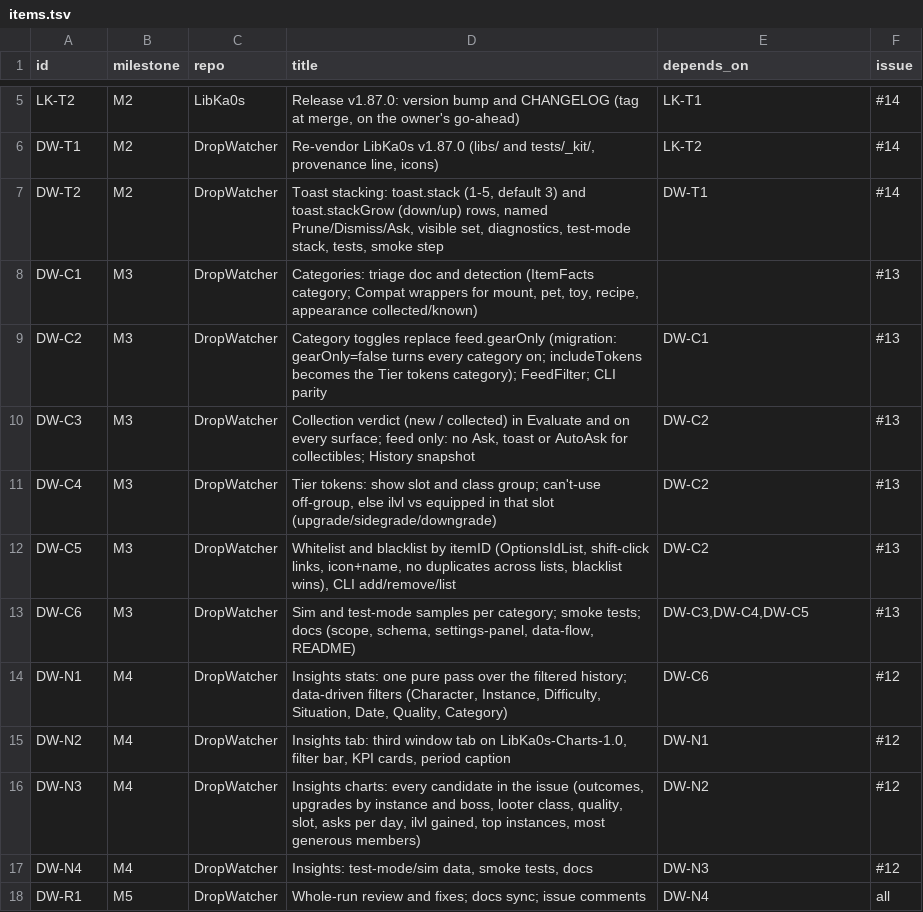
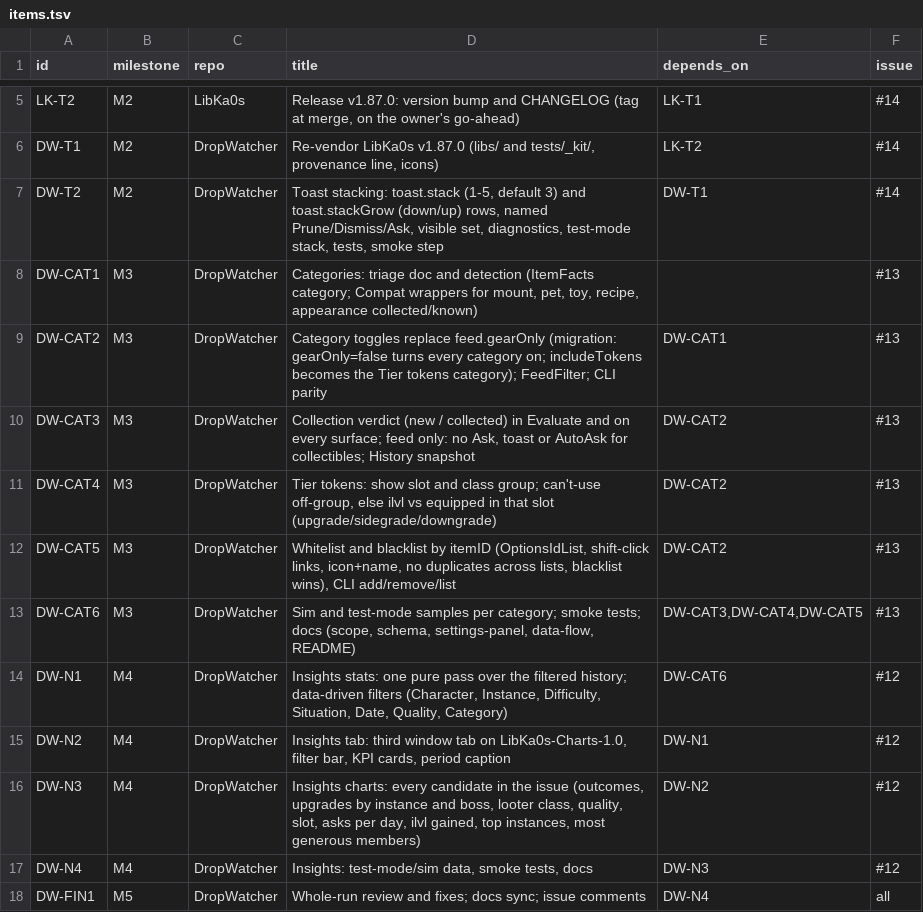
Before and after one commit to tusharsaxena/DropWatcher, a TSV file: docs/superpowers/plans/2026-11-05-issues-10-14/items.tsv, drawn as a sheet; only a part is shown, gaps mark what is left out.

```diff
--- a/docs/superpowers/plans/2026-11-05-issues-10-14/items.tsv
+++ b/docs/superpowers/plans/2026-11-05-issues-10-14/items.tsv
@@ -7,9 +7,9 @@ DW-T1	M2	DropWatcher	Re-vendor LibKa0s v1.87.0 (libs/ and tests/_kit/, provenanc
 DW-T2	M2	DropWatcher	Toast stacking: toast.stack (1-5, default 3) and toast.stackGrow (down/up) rows, named Prune/Dismiss/Ask, visible set, diagnostics, test-mode stack, tests, smoke step	DW-T1	#14
-DW-C1	M3	DropWatcher	Categories: triage doc and detection (ItemFacts category; Compat wrappers for mount, pet, toy, recipe, appearance collected/known)		#13
-DW-C2	M3	DropWatcher	Category toggles replace feed.gearOnly (migration: gearOnly=false turns every category on; includeTokens becomes the Tier tokens category); FeedFilter; CLI parity	DW-C1	#13
-DW-C3	M3	DropWatcher	Collection verdict (new / collected) in Evaluate and on every surface; feed only: no Ask, toast or AutoAsk for collectibles; History snapshot	DW-C2	#13
-DW-C4	M3	DropWatcher	Tier tokens: show slot and class group; can't-use off-group, else ilvl vs equipped in that slot (upgrade/sidegrade/downgrade)	DW-C2	#13
-DW-C5	M3	DropWatcher	Whitelist and blacklist by itemID (OptionsIdList, shift-click links, icon+name, no duplicates across lists, blacklist wins), CLI add/remove/list	DW-C2	#13
-DW-C6	M3	DropWatcher	Sim and test-mode samples per category; smoke tests; docs (scope, schema, settings-panel, data-flow, README)	DW-C3,DW-C4,DW-C5	#13
-DW-N1	M4	DropWatcher	Insights stats: one pure pass over the filtered history; data-driven filters (Character, Instance, Difficulty, Situation, Date, Quality, Category)	DW-C6	#12
+DW-CAT1	M3	DropWatcher	Categories: triage doc and detection (ItemFacts category; Compat wrappers for mount, pet, toy, recipe, appearance collected/known)		#13
+DW-CAT2	M3	DropWatcher	Category toggles replace feed.gearOnly (migration: gearOnly=false turns every category on; includeTokens becomes the Tier tokens category); FeedFilter; CLI parity	DW-CAT1	#13
+DW-CAT3	M3	DropWatcher	Collection verdict (new / collected) in Evaluate and on every surface; feed only: no Ask, toast or AutoAsk for collectibles; History snapshot	DW-CAT2	#13
+DW-CAT4	M3	DropWatcher	Tier tokens: show slot and class group; can't-use off-group, else ilvl vs equipped in that slot (upgrade/sidegrade/downgrade)	DW-CAT2	#13
+DW-CAT5	M3	DropWatcher	Whitelist and blacklist by itemID (OptionsIdList, shift-click links, icon+name, no duplicates across lists, blacklist wins), CLI add/remove/list	DW-CAT2	#13
+DW-CAT6	M3	DropWatcher	Sim and test-mode samples per category; smoke tests; docs (scope, schema, settings-panel, data-flow, README)	DW-CAT3,DW-CAT4,DW-CAT5	#13
+DW-N1	M4	DropWatcher	Insights stats: one pure pass over the filtered history; data-driven filters (Character, Instance, Difficulty, Situation, Date, Quality, Category)	DW-CAT6	#12
 DW-N2	M4	DropWatcher	Insights tab: third window tab on LibKa0s-Charts-1.0, filter bar, KPI cards, period caption	DW-N1	#12
@@ -17,2 +17,2 @@ DW-N3	M4	DropWatcher	Insights charts: every candidate in the issue (outcomes, up
 DW-N4	M4	DropWatcher	Insights: test-mode/sim data, smoke tests, docs	DW-N3	#12
-DW-R1	M5	DropWatcher	Whole-run review and fixes; docs sync; issue comments	DW-N4	all
+DW-FIN1	M5	DropWatcher	Whole-run review and fixes; docs sync; issue comments	DW-N4	all
```
Also changed, not shown: 4 other files.
